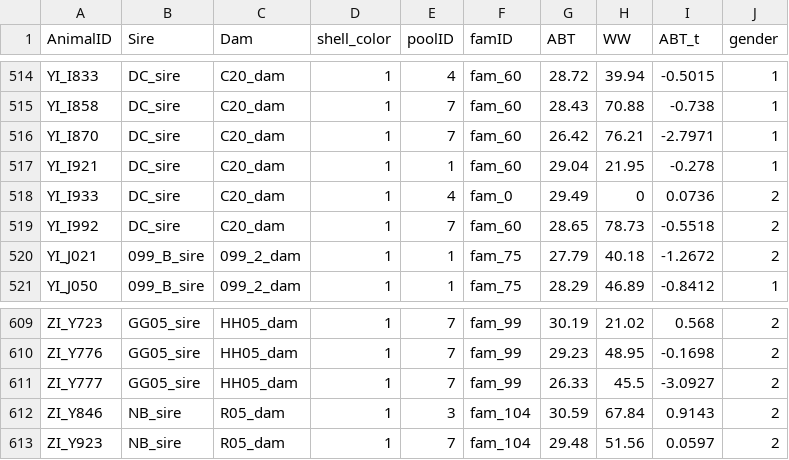
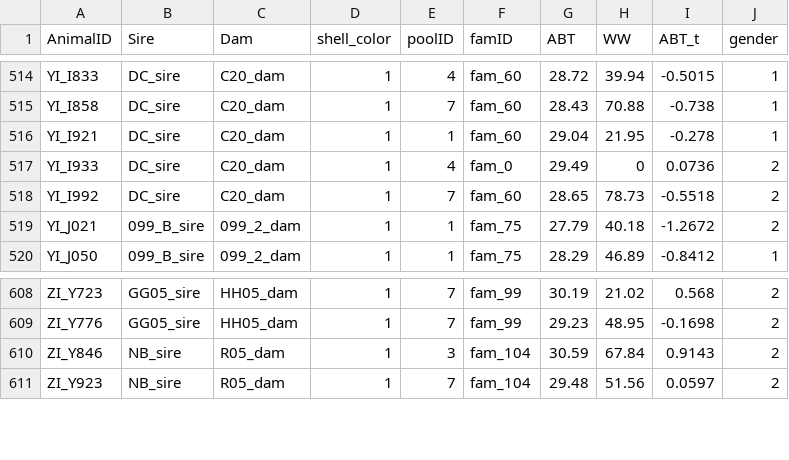
Before and after one commit to LiangBeam9810/AquaGS_GUI, a CSV file: Input/ABT20210617_outlier.csv, drawn as a sheet; only a part is shown, gaps mark what is left out; the diff names each change by its address in the sheet, - before the commit and + after, or states it on an @@ line.

```diff
--- a/Input/ABT20210617_outlier.csv
+++ b/Input/ABT20210617_outlier.csv
-row 516: YI_I870 | DC_sire | C20_dam | 1 | 7 | fam_60 | 26.42 | 76.21 | -2.7971 | 1
-row 611: ZI_Y777 | GG05_sire | HH05_dam | 1 | 7 | fam_99 | 26.33 | 45.5 | -3.0927 | 2
```
Also changed, not shown: Input/ABT20210617_outlier_converted.csv, 11 other files.
